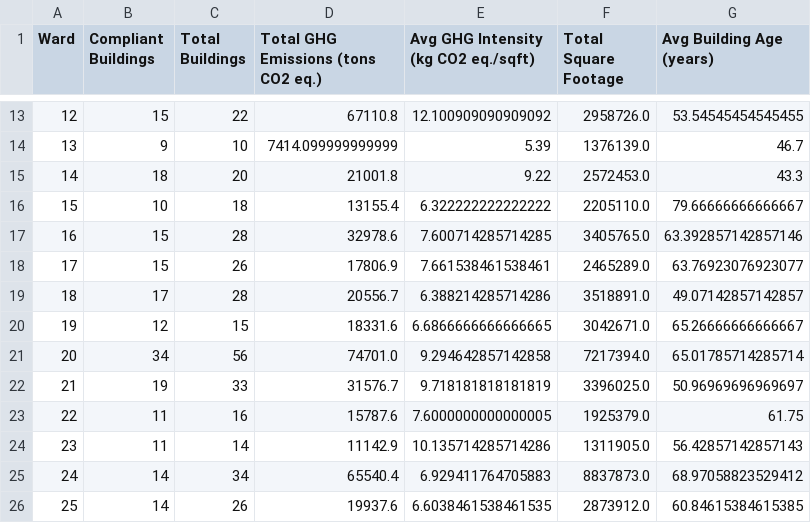
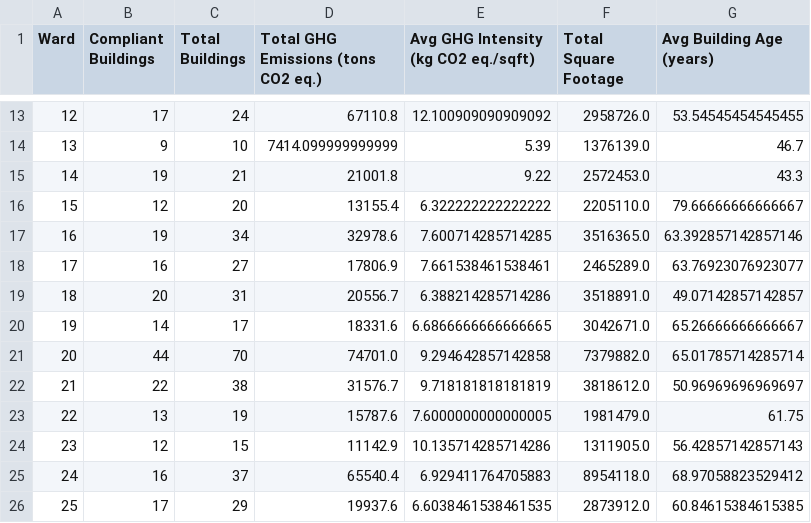
Before and after one commit to vkoves/electrify-chicago, a CSV file: src/data/dist/ward-stats.csv, drawn as a sheet; only a part is shown, gaps mark what is left out; the diff covers the shown part only.

```diff
--- a/src/data/dist/ward-stats.csv
+++ b/src/data/dist/ward-stats.csv
@@ -13,14 +13,14 @@ Ward,Compliant Buildings,Total Buildings,Total GHG Emissions (tons CO2 eq.),Avg
-12,15,22,67110.8,12.100909090909092,2958726.0,53.54545454545455
+12,17,24,67110.8,12.100909090909092,2958726.0,53.54545454545455
 13,9,10,7414.099999999999,5.39,1376139.0,46.7
-14,18,20,21001.8,9.22,2572453.0,43.3
-15,10,18,13155.4,6.322222222222222,2205110.0,79.66666666666667
-16,15,28,32978.6,7.600714285714285,3405765.0,63.392857142857146
-17,15,26,17806.9,7.661538461538461,2465289.0,63.76923076923077
-18,17,28,20556.7,6.388214285714286,3518891.0,49.07142857142857
-19,12,15,18331.6,6.6866666666666665,3042671.0,65.26666666666667
-20,34,56,74701.0,9.294642857142858,7217394.0,65.01785714285714
-21,19,33,31576.7,9.718181818181819,3396025.0,50.96969696969697
-22,11,16,15787.6,7.6000000000000005,1925379.0,61.75
-23,11,14,11142.9,10.135714285714286,1311905.0,56.42857142857143
-24,14,34,65540.4,6.929411764705883,8837873.0,68.97058823529412
-25,14,26,19937.6,6.6038461538461535,2873912.0,60.84615384615385
+14,19,21,21001.8,9.22,2572453.0,43.3
+15,12,20,13155.4,6.322222222222222,2205110.0,79.66666666666667
+16,19,34,32978.6,7.600714285714285,3516365.0,63.392857142857146
+17,16,27,17806.9,7.661538461538461,2465289.0,63.76923076923077
+18,20,31,20556.7,6.388214285714286,3518891.0,49.07142857142857
+19,14,17,18331.6,6.6866666666666665,3042671.0,65.26666666666667
+20,44,70,74701.0,9.294642857142858,7379882.0,65.01785714285714
+21,22,38,31576.7,9.718181818181819,3818612.0,50.96969696969697
+22,13,19,15787.6,7.6000000000000005,1981479.0,61.75
+23,12,15,11142.9,10.135714285714286,1311905.0,56.42857142857143
+24,16,37,65540.4,6.929411764705883,8954118.0,68.97058823529412
+25,17,29,19937.6,6.6038461538461535,2873912.0,60.84615384615385
```
Also changed, not shown: 96 edited cells elsewhere in this file.
